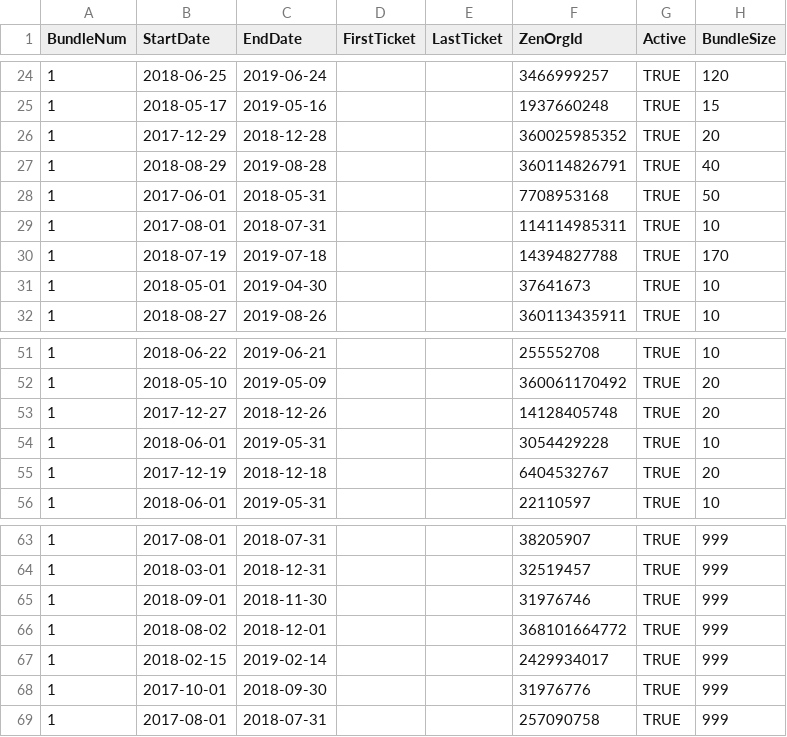
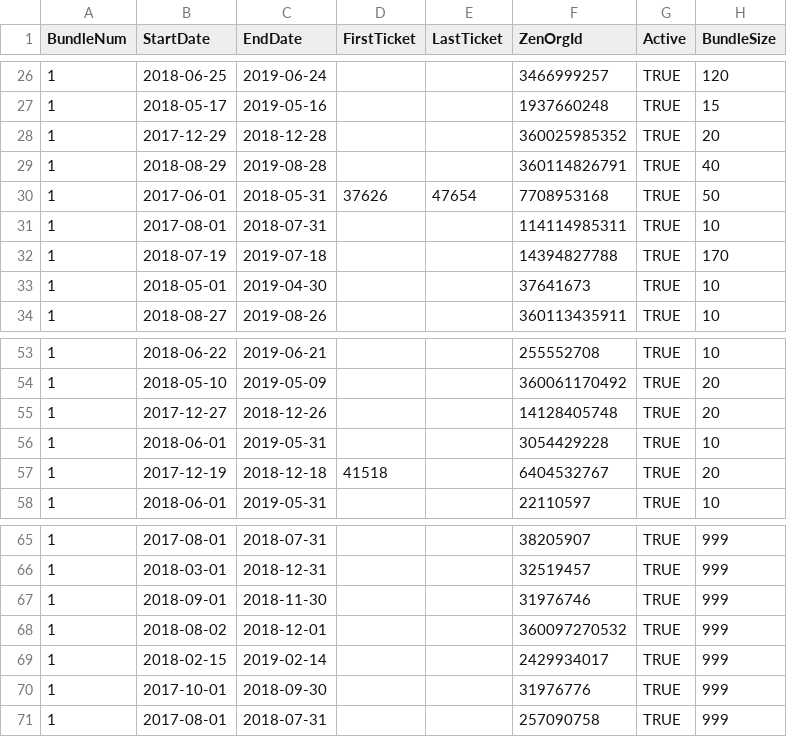
Before and after one commit to simonhall37/ApiConnect, a CSV file: ApiConnect-back/src/main/resources/stat/StatBundles.csv, drawn as a sheet; only a part is shown, gaps mark what is left out; the diff covers the shown part only.

```diff
--- a/ApiConnect-back/src/main/resources/stat/StatBundles.csv
+++ b/ApiConnect-back/src/main/resources/stat/StatBundles.csv
@@ -27,3 +29,3 @@ BundleNum,StartDate,EndDate,FirstTicket,LastTicket,ZenOrgId,Active,BundleSize
 1,2018-08-29,2019-08-28,,,360114826791,TRUE,40
-1,2017-06-01,2018-05-31,,,7708953168,TRUE,50
+1,2017-06-01,2018-05-31,37626,47654,7708953168,TRUE,50
 1,2017-08-01,2018-07-31,,,114114985311,TRUE,10
@@ -54,3 +56,3 @@ BundleNum,StartDate,EndDate,FirstTicket,LastTicket,ZenOrgId,Active,BundleSize
 1,2018-06-01,2019-05-31,,,3054429228,TRUE,10
-1,2017-12-19,2018-12-18,,,6404532767,TRUE,20
+1,2017-12-19,2018-12-18,41518,,6404532767,TRUE,20
 1,2018-06-01,2019-05-31,,,22110597,TRUE,10
@@ -65,3 +67,3 @@ BundleNum,StartDate,EndDate,FirstTicket,LastTicket,ZenOrgId,Active,BundleSize
 1,2018-09-01,2018-11-30,,,31976746,TRUE,999
-1,2018-08-02,2018-12-01,,,368101664772,TRUE,999
+1,2018-08-02,2018-12-01,,,360097270532,TRUE,999
 1,2018-02-15,2019-02-14,,,2429934017,TRUE,999
```
Also changed, not shown: 2 added rows and 12 edited cells elsewhere in this file, ApiConnect-back/src/main/resources/stat/StatCorrections.csv, ApiConnect-back/src/main/resources/stat/StatExtra.csv, 1 other file.
